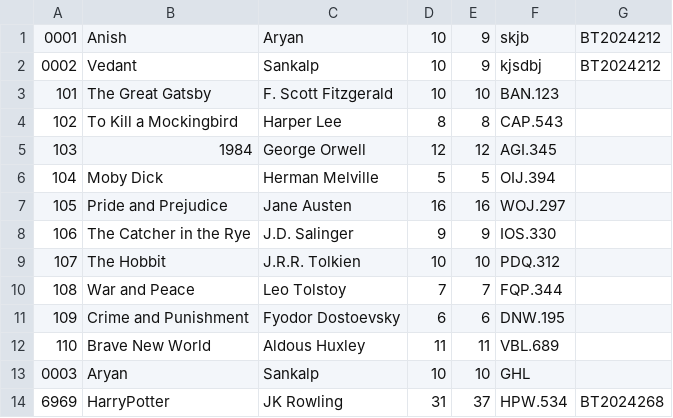
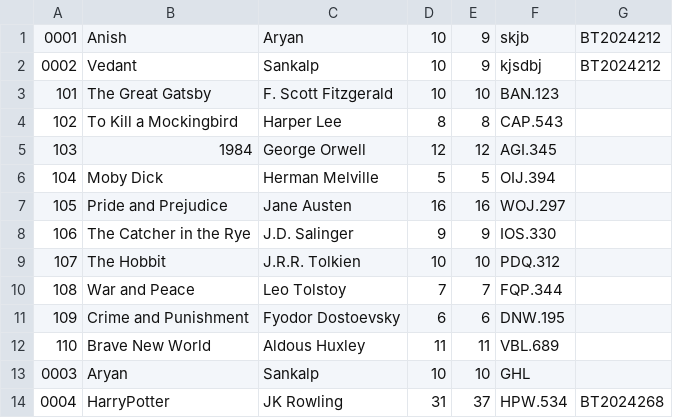
Before and after one commit to Vedant-Savani/Python_M_Sem_1_24, a CSV file: MaybeFinal/books.csv, drawn as a sheet.

Commit message:
Update books.csv

```diff
--- a/MaybeFinal/books.csv
+++ b/MaybeFinal/books.csv
@@ -13,2 +13,2 @@
 0003,Aryan,Sankalp,10,10,GHL,
-6969,HarryPotter,JK Rowling,31,37,HPW.534,BT2024268
+0004,HarryPotter,JK Rowling,31,37,HPW.534,BT2024268
```
